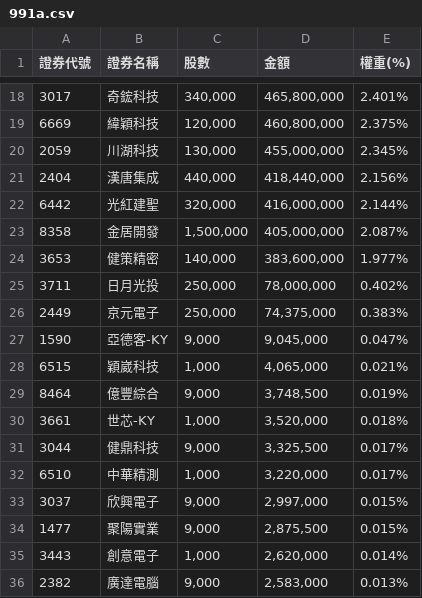
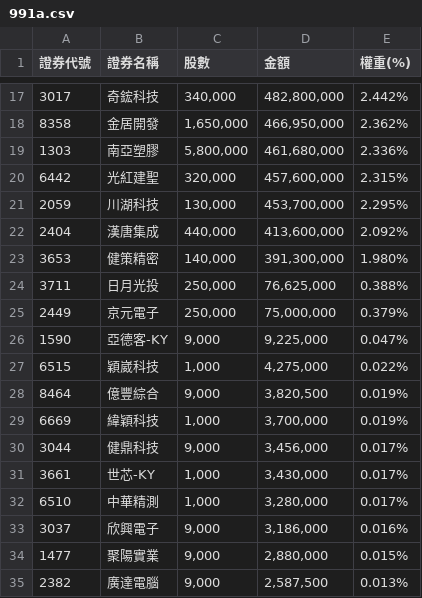
Before and after one commit to solymx/monitor_etf_tw, a CSV file: 991a.csv, drawn as a sheet; only a part is shown, gaps mark what is left out; the diff covers the shown part only.

```diff
--- a/991a.csv
+++ b/991a.csv
@@ -18,19 +17,19 @@
-3017,奇鋐科技,"340,000","465,800,000",2.401%
-6669,緯穎科技,"120,000","460,800,000",2.375%
-2059,川湖科技,"130,000","455,000,000",2.345%
-2404,漢唐集成,"440,000","418,440,000",2.156%
-6442,光紅建聖,"320,000","416,000,000",2.144%
-8358,金居開發,"1,500,000","405,000,000",2.087%
-3653,健策精密,"140,000","383,600,000",1.977%
-3711,日月光投,"250,000","78,000,000",0.402%
-2449,京元電子,"250,000","74,375,000",0.383%
-1590,亞德客-KY,"9,000","9,045,000",0.047%
-6515,穎崴科技,"1,000","4,065,000",0.021%
-8464,億豐綜合,"9,000","3,748,500",0.019%
-3661,世芯-KY,"1,000","3,520,000",0.018%
-3044,健鼎科技,"9,000","3,325,500",0.017%
-6510,中華精測,"1,000","3,220,000",0.017%
-3037,欣興電子,"9,000","2,997,000",0.015%
-1477,聚陽實業,"9,000","2,875,500",0.015%
-3443,創意電子,"1,000","2,620,000",0.014%
-2382,廣達電腦,"9,000","2,583,000",0.013%
+3017,奇鋐科技,"340,000","482,800,000",2.442%
+8358,金居開發,"1,650,000","466,950,000",2.362%
+1303,南亞塑膠,"5,800,000","461,680,000",2.336%
+6442,光紅建聖,"320,000","457,600,000",2.315%
+2059,川湖科技,"130,000","453,700,000",2.295%
+2404,漢唐集成,"440,000","413,600,000",2.092%
+3653,健策精密,"140,000","391,300,000",1.980%
+3711,日月光投,"250,000","76,625,000",0.388%
+2449,京元電子,"250,000","75,000,000",0.379%
+1590,亞德客-KY,"9,000","9,225,000",0.047%
+6515,穎崴科技,"1,000","4,275,000",0.022%
+8464,億豐綜合,"9,000","3,820,500",0.019%
+6669,緯穎科技,"1,000","3,700,000",0.019%
+3044,健鼎科技,"9,000","3,456,000",0.017%
+3661,世芯-KY,"1,000","3,430,000",0.017%
+6510,中華精測,"1,000","3,280,000",0.017%
+3037,欣興電子,"9,000","3,186,000",0.016%
+1477,聚陽實業,"9,000","2,880,000",0.015%
+2382,廣達電腦,"9,000","2,587,500",0.013%
```
Also changed, not shown: 6 added rows, 6 removed rows and 40 edited cells elsewhere in this file, 1 other file.
